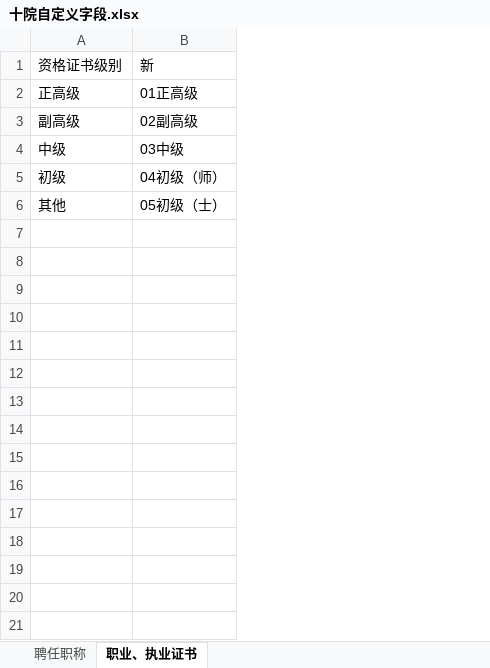
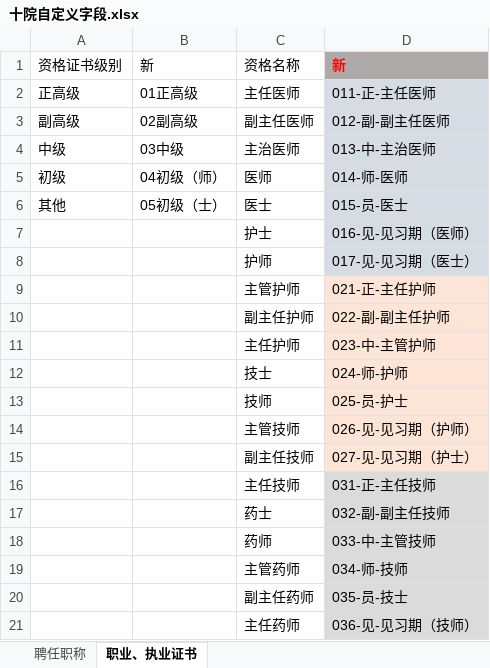
Before and after one commit to zhangwen0424/DayCode, an Excel workbook: demos/handleExcel/十院自定义字段.xlsx, sheet 职业、执业证书, drawn as a sheet; only a part is shown; values as stored, in another font and other column widths than the file's, no borders; the diff covers the shown part only; the diff names each change by its address in the sheet, - before the commit and + after, or states it on an @@ line.

```diff
--- a/demos/handleExcel/十院自定义字段.xlsx (sheet 职业、执业证书)
+++ b/demos/handleExcel/十院自定义字段.xlsx (sheet 职业、执业证书)
+column C, rows 1-6: 资格名称 | 主任医师 | 副主任医师 | 主治医师 | 医师 | 医士
+column D, rows 1-6: 新 | 011-正-主任医师 | 012-副-副主任医师 | 013-中-主治医师 | 014-师-医师 | 015-员-医士
+row 7:  |  | 护士 | 016-见-见习期（医师）
+row 8:  |  | 护师 | 017-见-见习期（医士）
+row 9:  |  | 主管护师 | 021-正-主任护师
+row 10:  |  | 副主任护师 | 022-副-副主任护师
+row 11:  |  | 主任护师 | 023-中-主管护师
+row 12:  |  | 技士 | 024-师-护师
+row 13:  |  | 技师 | 025-员-护士
+row 14:  |  | 主管技师 | 026-见-见习期（护师）
+row 15:  |  | 副主任技师 | 027-见-见习期（护士）
+row 16:  |  | 主任技师 | 031-正-主任技师
+row 17:  |  | 药士 | 032-副-副主任技师
+row 18:  |  | 药师 | 033-中-主管技师
+row 19:  |  | 主管药师 | 034-师-技师
+row 20:  |  | 副主任药师 | 035-员-技士
+row 21:  |  | 主任药师 | 036-见-见习期（技师）
```
Also changed, not shown: 54 added rows elsewhere in this sheet, sheet 聘任职称, 6 other files.
